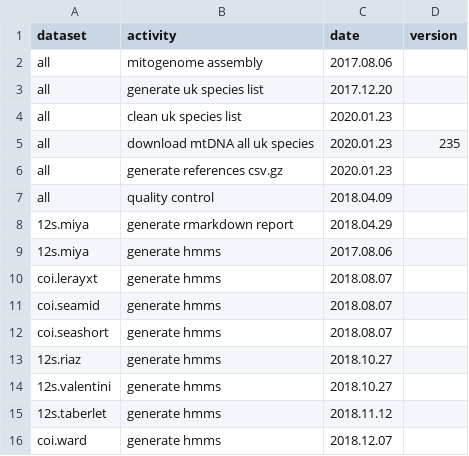
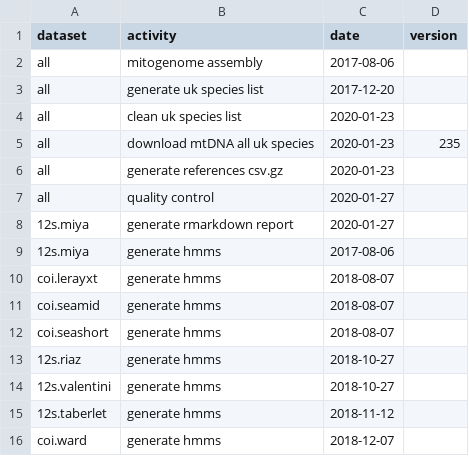
Before and after one commit to boopsboops/reference-libraries, a CSV file: references/activity-dates.csv, drawn as a sheet.

Commit message:
updated qc dates and changed date format

```diff
--- a/references/activity-dates.csv
+++ b/references/activity-dates.csv
@@ -1,16 +1,16 @@
 dataset,activity,date,version
-all,mitogenome assembly,2017.08.06,
-all,generate uk species list,2017.12.20,
-all,clean uk species list,2020.01.23,
-all,download mtDNA all uk species,2020.01.23,235
-all,generate references csv.gz,2020.01.23,
-all,quality control,2018.04.09,
-12s.miya,generate rmarkdown report,2018.04.29,
-12s.miya,generate hmms,2017.08.06,
-coi.lerayxt,generate hmms,2018.08.07,
-coi.seamid,generate hmms,2018.08.07,
-coi.seashort,generate hmms,2018.08.07,
-12s.riaz,generate hmms,2018.10.27,
-12s.valentini,generate hmms,2018.10.27,
-12s.taberlet,generate hmms,2018.11.12,
-coi.ward,generate hmms,2018.12.07,
+all,mitogenome assembly,2017-08-06,
+all,generate uk species list,2017-12-20,
+all,clean uk species list,2020-01-23,
+all,download mtDNA all uk species,2020-01-23,235
+all,generate references csv.gz,2020-01-23,
+all,quality control,2020-01-27,
+12s.miya,generate rmarkdown report,2020-01-27,
+12s.miya,generate hmms,2017-08-06,
+coi.lerayxt,generate hmms,2018-08-07,
+coi.seamid,generate hmms,2018-08-07,
+coi.seashort,generate hmms,2018-08-07,
+12s.riaz,generate hmms,2018-10-27,
+12s.valentini,generate hmms,2018-10-27,
+12s.taberlet,generate hmms,2018-11-12,
+coi.ward,generate hmms,2018-12-07,
```
